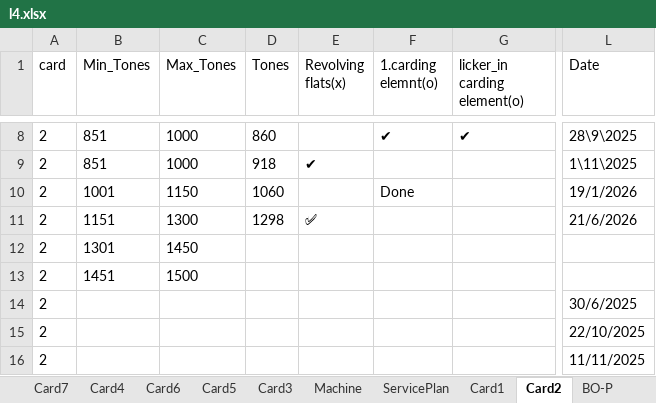
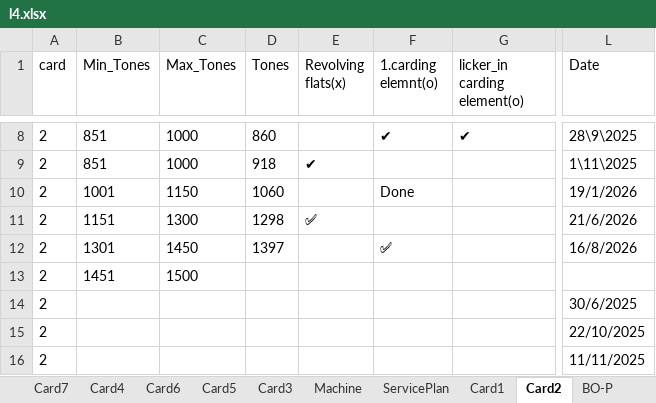
Before and after one commit to mahmedabdallh123/servise-card, an Excel workbook: l4.xlsx, sheet Card2, drawn as a sheet; only a part is shown, gaps mark what is left out; values as stored, in another font and other column widths than the file's, no borders; the diff names each change by its address in the sheet, - before the commit and + after, or states it on an @@ line.

Commit message:
تعديل يدوي في شيت Card2 by admin at 2026-08-16 10:40:15

```diff
--- a/l4.xlsx (sheet Card2)
+++ b/l4.xlsx (sheet Card2)
-D12 (Tones): (empty)
+D12 (Tones): 1397
-F12 (1.carding elemnt(o)): (empty)
+F12 (1.carding elemnt(o)): ✅
-L12 (Date): (empty)
+L12 (Date): 16/8/2026
```
